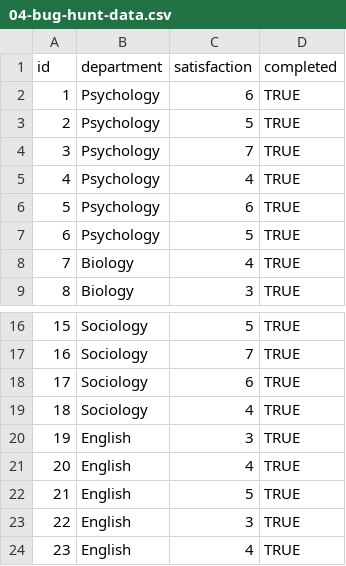
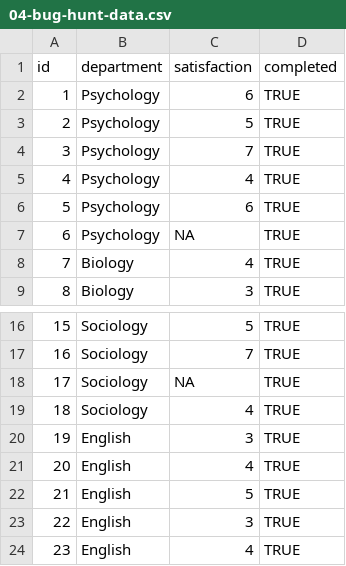
Before and after one commit to sjweston/datasci410, a CSV file: files/fun-challenges/04-bug-hunt-data.csv, drawn as a sheet; only a part is shown, gaps mark what is left out.

```diff
--- a/files/fun-challenges/04-bug-hunt-data.csv
+++ b/files/fun-challenges/04-bug-hunt-data.csv
@@ -6,3 +6,3 @@ id,department,satisfaction,completed
 5,Psychology,6,TRUE
-6,Psychology,5,TRUE
+6,Psychology,NA,TRUE
 7,Biology,4,TRUE
@@ -17,3 +17,3 @@ id,department,satisfaction,completed
 16,Sociology,7,TRUE
-17,Sociology,6,TRUE
+17,Sociology,NA,TRUE
 18,Sociology,4,TRUE
```
Also changed, not shown: 21 other files.
